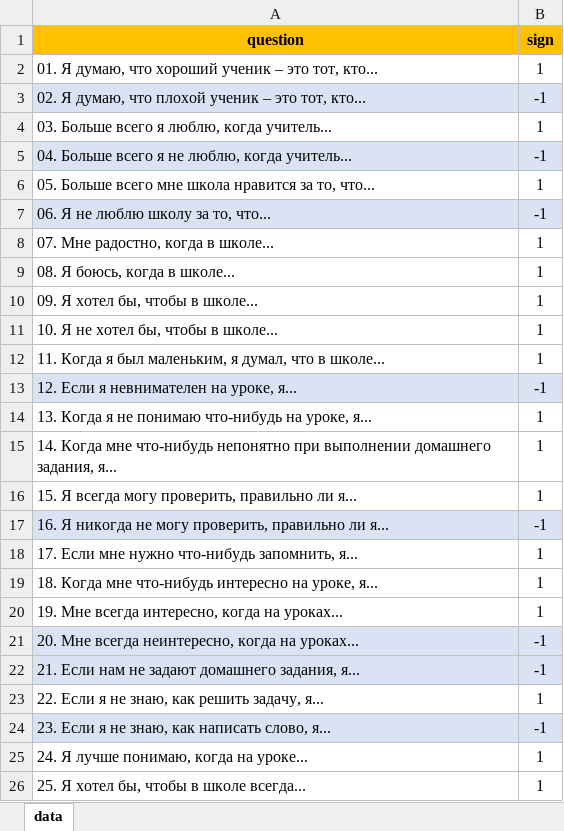
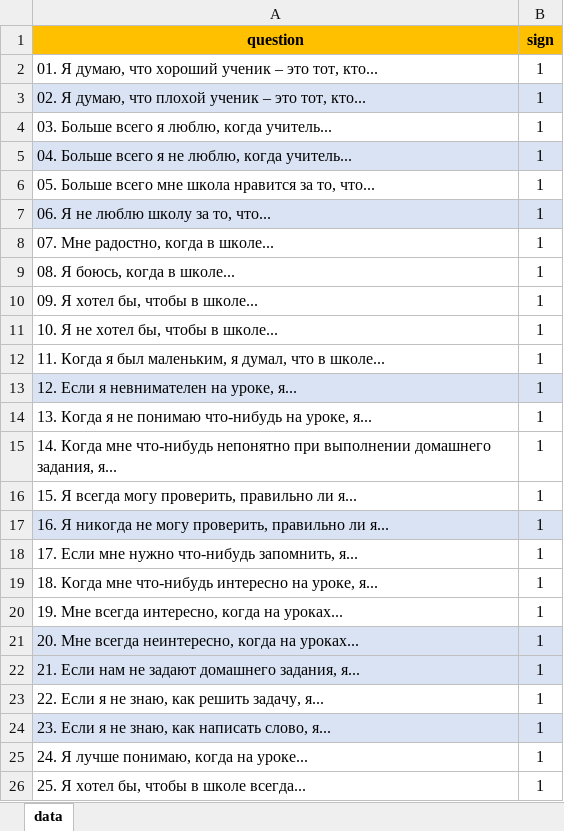
Before and after one commit to DIVIGL1/PsyChatBot, an Excel workbook: questions.xlsx, sheet data, drawn as a sheet; values as stored, in another font and other column widths than the file's, no borders; the diff names each change by its address in the sheet, - before the commit and + after, or states it on an @@ line.

Commit message:
Table updated.

```diff
--- a/questions.xlsx (sheet data)
+++ b/questions.xlsx (sheet data)
-B3 (sign): -1
+B3 (sign): 1
-B5 (sign): -1
+B5 (sign): 1
-B7 (sign): -1
+B7 (sign): 1
-B13 (sign): -1
+B13 (sign): 1
-B17 (sign): -1
+B17 (sign): 1
-B21:B22 (sign): -1
+B21:B22 (sign): 1
-B24 (sign): -1
+B24 (sign): 1
```
